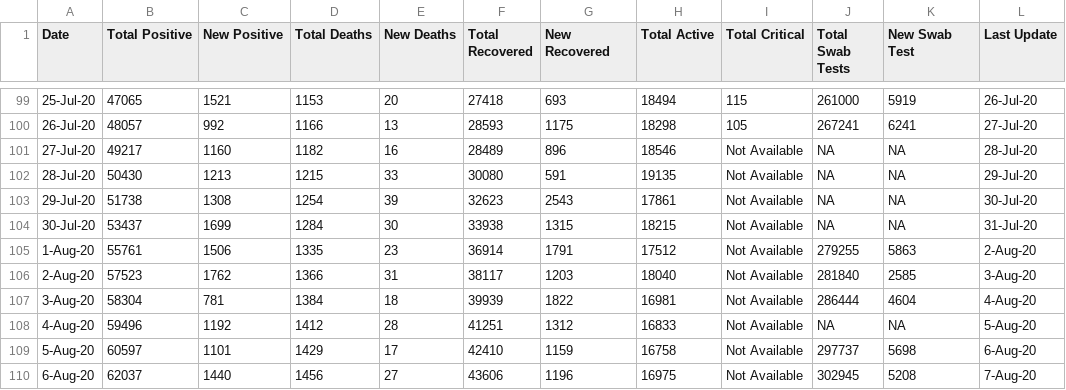
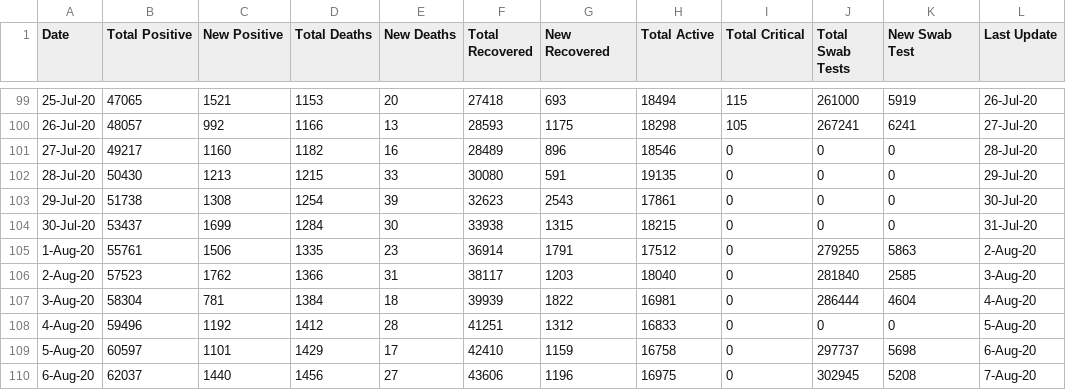
Before and after one commit to anantshahi/PCTApi, a CSV file: timeseriescasecounts.csv, drawn as a sheet; only a part is shown, gaps mark what is left out.

Commit message:
Changed NA to 0

```diff
--- a/timeseriescasecounts.csv
+++ b/timeseriescasecounts.csv
@@ -100,11 +100,11 @@ Date,Total Positive,New Positive,Total Deaths,New Deaths,Total Recovered,New Rec
 26-Jul-20,48057,992,1166,13,28593,1175,18298,105,267241,6241,27-Jul-20
-27-Jul-20,49217,1160,1182,16,28489,896,18546,Not Available,NA,NA,28-Jul-20
-28-Jul-20,50430,1213,1215,33,30080,591,19135,Not Available,NA,NA,29-Jul-20
-29-Jul-20,51738,1308,1254,39,32623,2543,17861,Not Available,NA,NA,30-Jul-20
-30-Jul-20,53437,1699,1284,30,33938,1315,18215,Not Available,NA,NA,31-Jul-20
-1-Aug-20,55761,1506,1335,23,36914,1791,17512,Not Available,279255,5863,2-Aug-20
-2-Aug-20,57523,1762,1366,31,38117,1203,18040,Not Available,281840,2585,3-Aug-20
-3-Aug-20,58304,781,1384,18,39939,1822,16981,Not Available,286444,4604,4-Aug-20
-4-Aug-20,59496,1192,1412,28,41251,1312,16833,Not Available,NA,NA,5-Aug-20
-5-Aug-20,60597,1101,1429,17,42410,1159,16758,Not Available,297737,5698,6-Aug-20
-6-Aug-20,62037,1440,1456,27,43606,1196,16975,Not Available,302945,5208,7-Aug-20
+27-Jul-20,49217,1160,1182,16,28489,896,18546,0,0,0,28-Jul-20
+28-Jul-20,50430,1213,1215,33,30080,591,19135,0,0,0,29-Jul-20
+29-Jul-20,51738,1308,1254,39,32623,2543,17861,0,0,0,30-Jul-20
+30-Jul-20,53437,1699,1284,30,33938,1315,18215,0,0,0,31-Jul-20
+1-Aug-20,55761,1506,1335,23,36914,1791,17512,0,279255,5863,2-Aug-20
+2-Aug-20,57523,1762,1366,31,38117,1203,18040,0,281840,2585,3-Aug-20
+3-Aug-20,58304,781,1384,18,39939,1822,16981,0,286444,4604,4-Aug-20
+4-Aug-20,59496,1192,1412,28,41251,1312,16833,0,0,0,5-Aug-20
+5-Aug-20,60597,1101,1429,17,42410,1159,16758,0,297737,5698,6-Aug-20
+6-Aug-20,62037,1440,1456,27,43606,1196,16975,0,302945,5208,7-Aug-20
```
